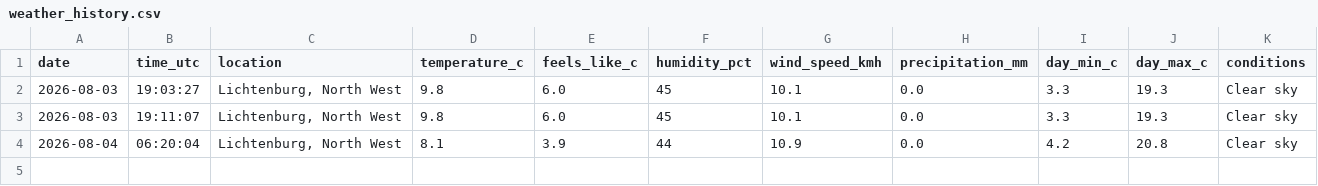
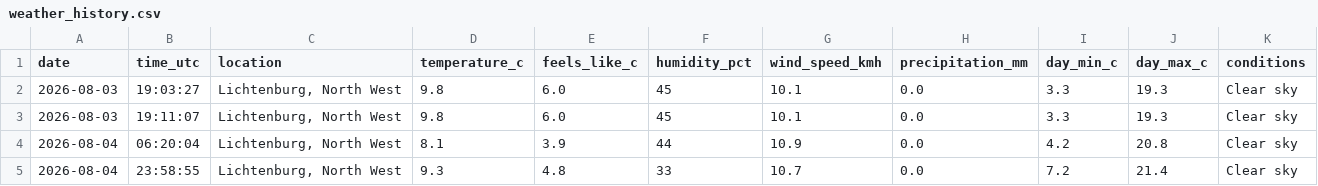
Before and after one commit to EduanLeighton/weather-logger, a CSV file: data/weather_history.csv, drawn as a sheet; the diff names each change by its address in the sheet, - before the commit and + after, or states it on an @@ line.

Commit message:
Daily weather update: 2026-08-04

```diff
--- a/data/weather_history.csv
+++ b/data/weather_history.csv
+row 5: 2026-08-04 | 23:58:55 | Lichtenburg, North West | 9.3 | 4.8 | 33 | 10.7 | 0.0 | 7.2 | 21.4 | Clear sky
```
Also changed, not shown: 1 other file.
